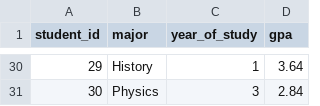
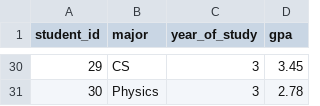
Before and after one commit to youngdev05/StudentRecs, a CSV file: data/students.csv, drawn as a sheet; only a part is shown, gaps mark what is left out; the diff covers the shown part only.

```diff
--- a/data/students.csv
+++ b/data/students.csv
@@ -30,2 +30,2 @@ student_id,major,year_of_study,gpa
-29,History,1,3.64
-30,Physics,3,2.84
+29,CS,3,3.45
+30,Physics,3,2.78
```
Also changed, not shown: 65 edited cells elsewhere in this file, data/courses.csv, data/enrollments.csv, 4 other files.
